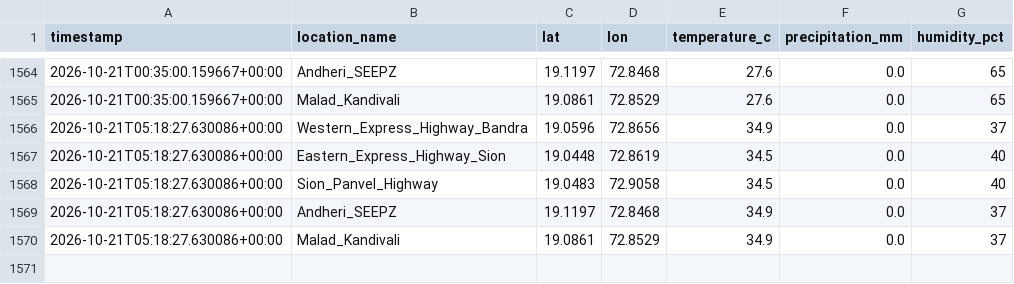
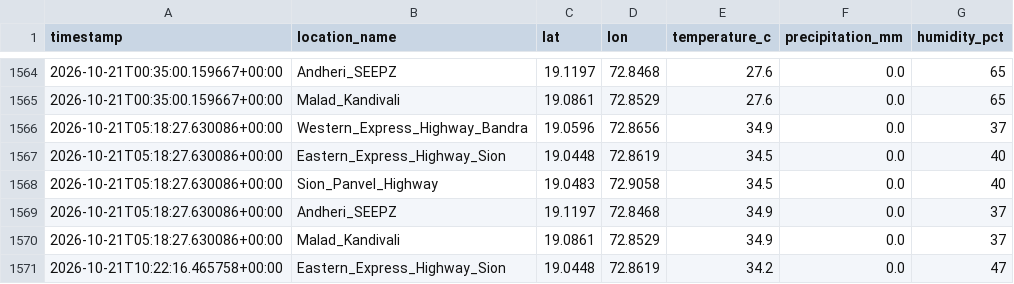
Before and after one commit to Sujith-2027/mumbai-traffic-data, a CSV file: mumbai_weather_log.csv, drawn as a sheet; only a part is shown, gaps mark what is left out; the diff names each change by its address in the sheet, - before the commit and + after, or states it on an @@ line.

```diff
--- a/mumbai_weather_log.csv
+++ b/mumbai_weather_log.csv
+row 1571: 2026-10-21T10:22:16.465758+00:00 | Eastern_Express_Highway_Sion | 19.0448 | 72.8619 | 34.2 | 0.0 | 47
```
Also changed, not shown: mumbai_traffic_log.csv.
